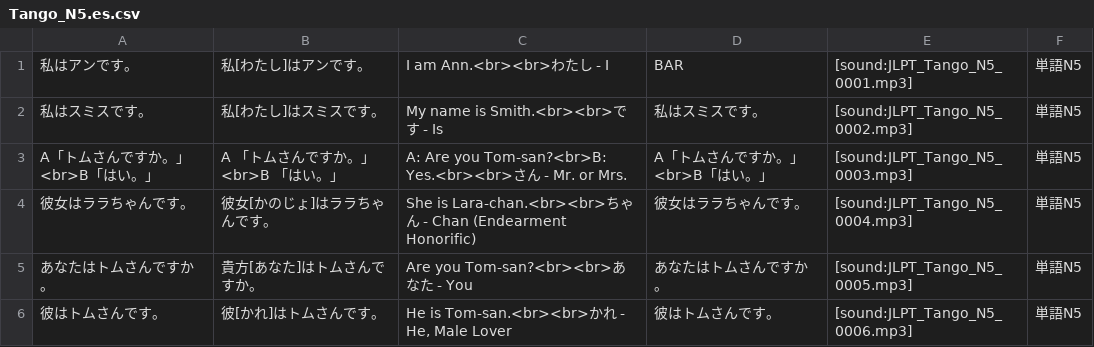
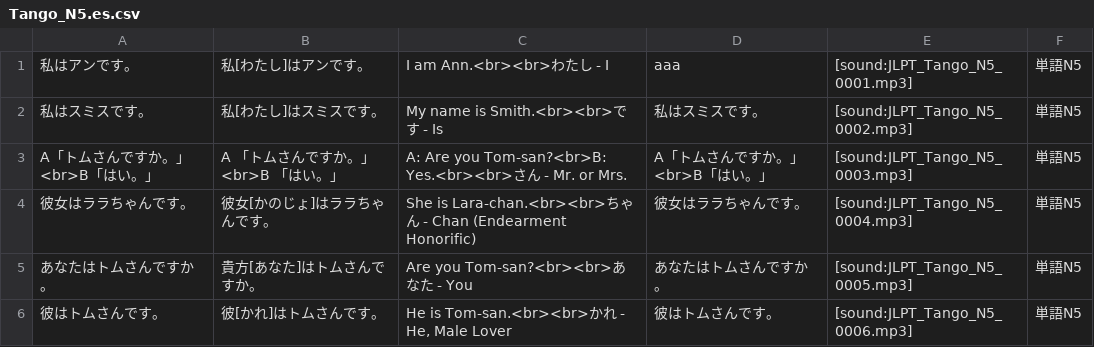
Before and after one commit to BrigadaSOS/decks-dictionaries, a CSV file: tango_n5/Tango_N5.es.csv, drawn as a sheet; only a part is shown.

Commit message:
New translations Tango_N5.en.csv (Spanish)

```diff
--- a/tango_n5/Tango_N5.es.csv
+++ b/tango_n5/Tango_N5.es.csv
@@ -1,2 +1,2 @@
-"私はアンです。","私[わたし]はアンです。","I am Ann.<br><br>わたし - I","BAR","[sound:JLPT_Tango_N5_0001.mp3]","単語N5"
+"私はアンです。","私[わたし]はアンです。","I am Ann.<br><br>わたし - I","aaa","[sound:JLPT_Tango_N5_0001.mp3]","単語N5"
 "私はスミスです。","私[わたし]はスミスです。","My name is Smith.<br><br>です - Is","私はスミスです。","[sound:JLPT_Tango_N5_0002.mp3]","単語N5"
```
